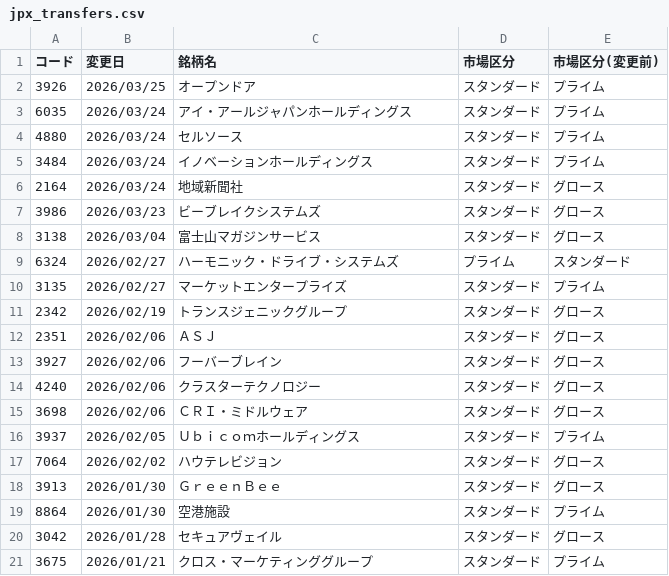
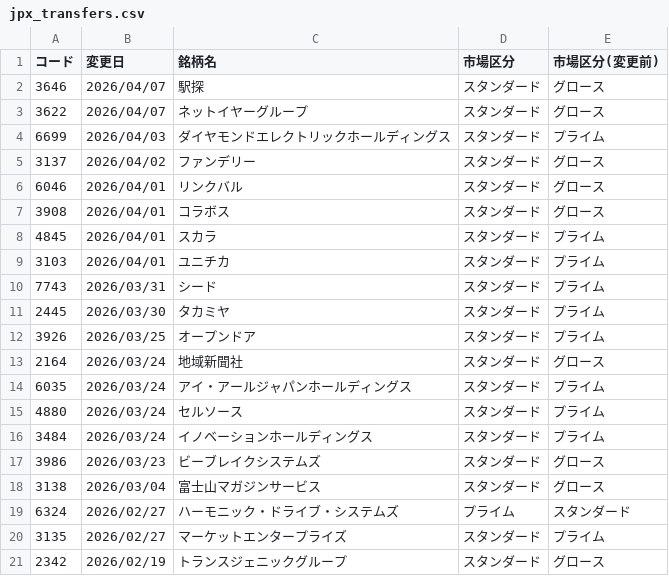
Before and after one commit to naorex/stock_latest_list, a CSV file: csv/jpx_transfers.csv, drawn as a sheet; only a part is shown; the shorter side is filled out with more unchanged rows.

```diff
--- a/csv/jpx_transfers.csv
+++ b/csv/jpx_transfers.csv
@@ -1,3 +1,14 @@
 コード,変更日,銘柄名,市場区分,市場区分(変更前)
+3646,2026/04/07,駅探,スタンダード,グロース
+3622,2026/04/07,ネットイヤーグループ,スタンダード,グロース
+6699,2026/04/03,ダイヤモンドエレクトリックホールディングス,スタンダード,プライム
+3137,2026/04/02,ファンデリー,スタンダード,グロース
+6046,2026/04/01,リンクバル,スタンダード,グロース
+3908,2026/04/01,コラボス,スタンダード,グロース
+4845,2026/04/01,スカラ,スタンダード,プライム
+3103,2026/04/01,ユニチカ,スタンダード,プライム
+7743,2026/03/31,シード,スタンダード,プライム
+2445,2026/03/30,タカミヤ,スタンダード,プライム
 3926,2026/03/25,オープンドア,スタンダード,プライム
+2164,2026/03/24,地域新聞社,スタンダード,グロース
 6035,2026/03/24,アイ・アールジャパンホールディングス,スタンダード,プライム
@@ -5,3 +16,2 @@
 3484,2026/03/24,イノベーションホールディングス,スタンダード,プライム
-2164,2026/03/24,地域新聞社,スタンダード,グロース
 3986,2026/03/23,ビーブレイクシステムズ,スタンダード,グロース
```
Also changed, not shown: csv/jpx_delist.csv, csv/jpx_newlist.csv, 2 other files.
